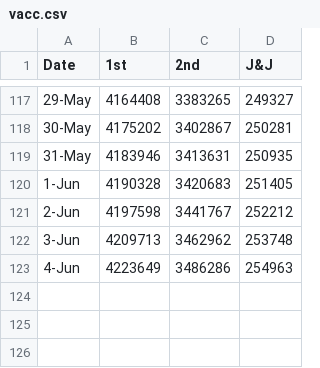
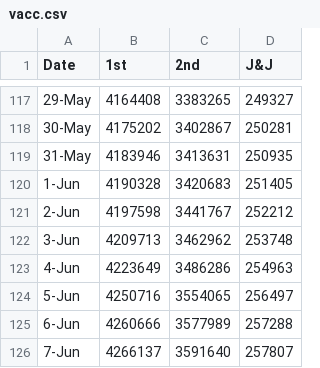
Before and after one commit to skefpages/skefpages.github.io, a CSV file: vacc.csv, drawn as a sheet; only a part is shown, gaps mark what is left out; the diff names each change by its address in the sheet, - before the commit and + after, or states it on an @@ line.

Commit message:
c4

```diff
--- a/vacc.csv
+++ b/vacc.csv
+row 124: 5-Jun | 4250716 | 3554065 | 256497
+row 125: 6-Jun | 4260666 | 3577989 | 257288
+row 126: 7-Jun | 4266137 | 3591640 | 257807
```
